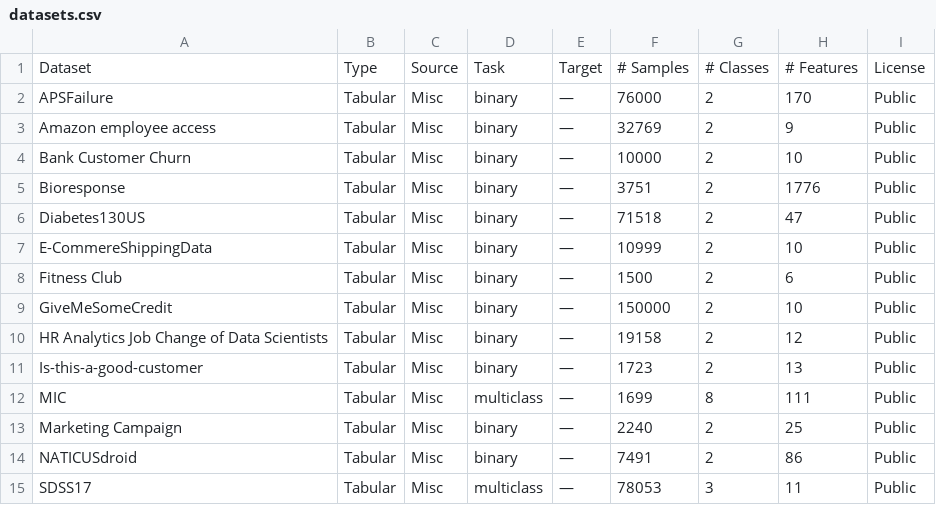
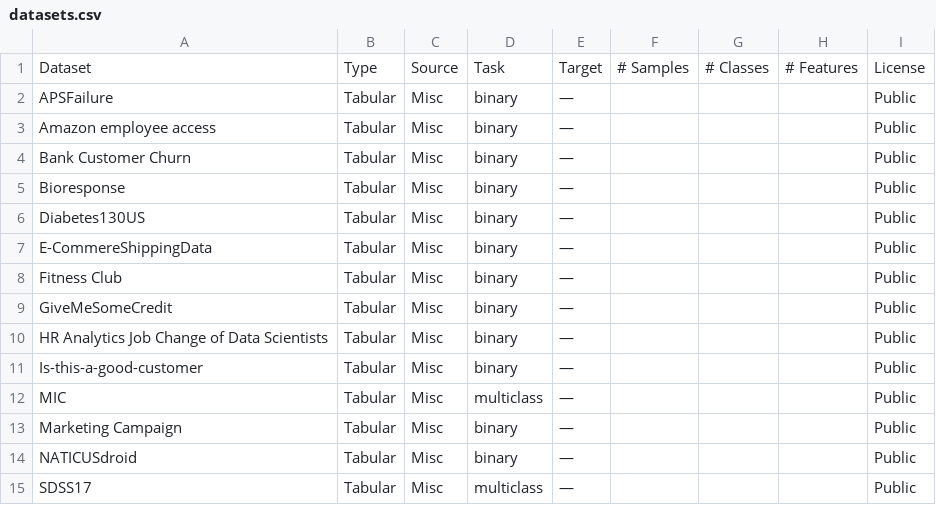
Before and after one commit to not-a-feature/TabBench-LLM, a CSV file: site_data/data/datasets.csv, drawn as a sheet; only a part is shown; the diff covers the shown part only.

```diff
--- a/site_data/data/datasets.csv
+++ b/site_data/data/datasets.csv
@@ -1,15 +1,15 @@
 Dataset,Type,Source,Task,Target,# Samples,# Classes,# Features,License
-APSFailure,Tabular,Misc,binary,—,76000,2,170,Public
-Amazon employee access,Tabular,Misc,binary,—,32769,2,9,Public
-Bank Customer Churn,Tabular,Misc,binary,—,10000,2,10,Public
-Bioresponse,Tabular,Misc,binary,—,3751,2,1776,Public
-Diabetes130US,Tabular,Misc,binary,—,71518,2,47,Public
-E-CommereShippingData,Tabular,Misc,binary,—,10999,2,10,Public
-Fitness Club,Tabular,Misc,binary,—,1500,2,6,Public
-GiveMeSomeCredit,Tabular,Misc,binary,—,150000,2,10,Public
-HR Analytics Job Change of Data Scientists,Tabular,Misc,binary,—,19158,2,12,Public
-Is-this-a-good-customer,Tabular,Misc,binary,—,1723,2,13,Public
-MIC,Tabular,Misc,multiclass,—,1699,8,111,Public
-Marketing Campaign,Tabular,Misc,binary,—,2240,2,25,Public
-NATICUSdroid,Tabular,Misc,binary,—,7491,2,86,Public
-SDSS17,Tabular,Misc,multiclass,—,78053,3,11,Public
+APSFailure,Tabular,Misc,binary,—,,,,Public
+Amazon employee access,Tabular,Misc,binary,—,,,,Public
+Bank Customer Churn,Tabular,Misc,binary,—,,,,Public
+Bioresponse,Tabular,Misc,binary,—,,,,Public
+Diabetes130US,Tabular,Misc,binary,—,,,,Public
+E-CommereShippingData,Tabular,Misc,binary,—,,,,Public
+Fitness Club,Tabular,Misc,binary,—,,,,Public
+GiveMeSomeCredit,Tabular,Misc,binary,—,,,,Public
+HR Analytics Job Change of Data Scientists,Tabular,Misc,binary,—,,,,Public
+Is-this-a-good-customer,Tabular,Misc,binary,—,,,,Public
+MIC,Tabular,Misc,multiclass,—,,,,Public
+Marketing Campaign,Tabular,Misc,binary,—,,,,Public
+NATICUSdroid,Tabular,Misc,binary,—,,,,Public
+SDSS17,Tabular,Misc,multiclass,—,,,,Public
```
Also changed, not shown: 129 edited cells elsewhere in this file, site_data/data/leaderboard_clf.csv, site_data/data/leaderboard_overall.csv, 4 other files.
